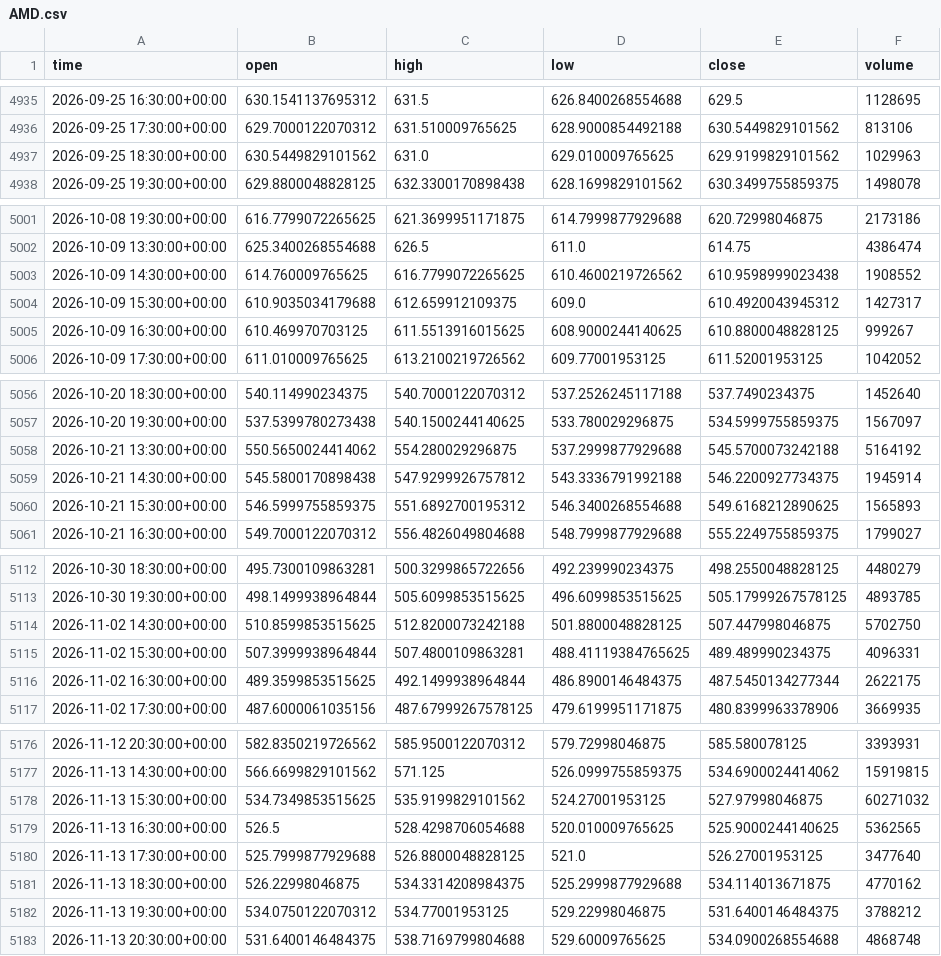
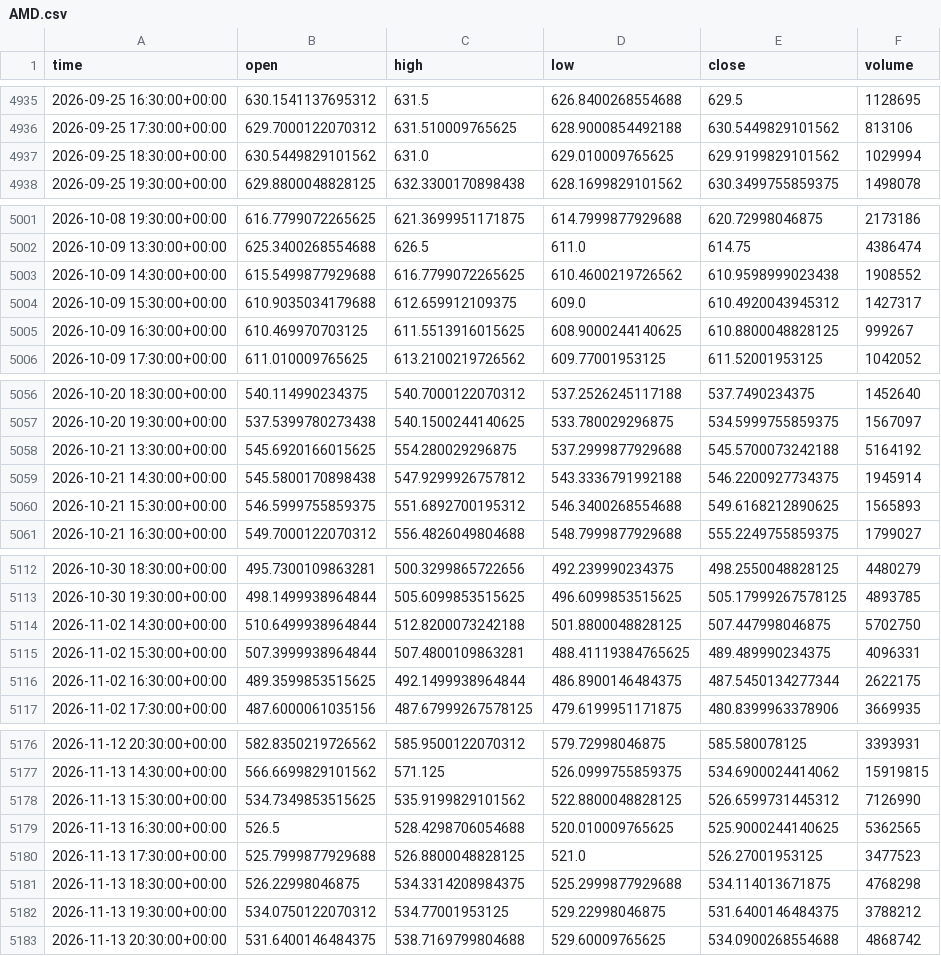
Before and after one commit to jaysantmyer-spec/ai-trader, a CSV file: data/bars/AMD.csv, drawn as a sheet; only a part is shown, gaps mark what is left out.

```diff
--- a/data/bars/AMD.csv
+++ b/data/bars/AMD.csv
@@ -4936,3 +4936,3 @@ time,open,high,low,close,volume
 2026-09-25 17:30:00+00:00,629.7000122070312,631.510009765625,628.9000854492188,630.5449829101562,813106
-2026-09-25 18:30:00+00:00,630.5449829101562,631.0,629.010009765625,629.9199829101562,1029963
+2026-09-25 18:30:00+00:00,630.5449829101562,631.0,629.010009765625,629.9199829101562,1029994
 2026-09-25 19:30:00+00:00,629.8800048828125,632.3300170898438,628.1699829101562,630.3499755859375,1498078
@@ -5002,3 +5002,3 @@ time,open,high,low,close,volume
 2026-10-09 13:30:00+00:00,625.3400268554688,626.5,611.0,614.75,4386474
-2026-10-09 14:30:00+00:00,614.760009765625,616.7799072265625,610.4600219726562,610.9598999023438,1908552
+2026-10-09 14:30:00+00:00,615.5499877929688,616.7799072265625,610.4600219726562,610.9598999023438,1908552
 2026-10-09 15:30:00+00:00,610.9035034179688,612.659912109375,609.0,610.4920043945312,1427317
@@ -5057,3 +5057,3 @@ time,open,high,low,close,volume
 2026-10-20 19:30:00+00:00,537.5399780273438,540.1500244140625,533.780029296875,534.5999755859375,1567097
-2026-10-21 13:30:00+00:00,550.5650024414062,554.280029296875,537.2999877929688,545.5700073242188,5164192
+2026-10-21 13:30:00+00:00,545.6920166015625,554.280029296875,537.2999877929688,545.5700073242188,5164192
 2026-10-21 14:30:00+00:00,545.5800170898438,547.9299926757812,543.3336791992188,546.2200927734375,1945914
@@ -5113,3 +5113,3 @@ time,open,high,low,close,volume
 2026-10-30 19:30:00+00:00,498.1499938964844,505.6099853515625,496.6099853515625,505.17999267578125,4893785
-2026-11-02 14:30:00+00:00,510.8599853515625,512.8200073242188,501.8800048828125,507.447998046875,5702750
+2026-11-02 14:30:00+00:00,510.6499938964844,512.8200073242188,501.8800048828125,507.447998046875,5702750
 2026-11-02 15:30:00+00:00,507.3999938964844,507.4800109863281,488.41119384765625,489.489990234375,4096331
@@ -5177,7 +5177,7 @@ time,open,high,low,close,volume
 2026-11-13 14:30:00+00:00,566.6699829101562,571.125,526.0999755859375,534.6900024414062,15919815
-2026-11-13 15:30:00+00:00,534.7349853515625,535.9199829101562,524.27001953125,527.97998046875,60271032
+2026-11-13 15:30:00+00:00,534.7349853515625,535.9199829101562,522.8800048828125,526.6599731445312,7126990
 2026-11-13 16:30:00+00:00,526.5,528.4298706054688,520.010009765625,525.9000244140625,5362565
-2026-11-13 17:30:00+00:00,525.7999877929688,526.8800048828125,521.0,526.27001953125,3477640
-2026-11-13 18:30:00+00:00,526.22998046875,534.3314208984375,525.2999877929688,534.114013671875,4770162
+2026-11-13 17:30:00+00:00,525.7999877929688,526.8800048828125,521.0,526.27001953125,3477523
+2026-11-13 18:30:00+00:00,526.22998046875,534.3314208984375,525.2999877929688,534.114013671875,4768298
 2026-11-13 19:30:00+00:00,534.0750122070312,534.77001953125,529.22998046875,531.6400146484375,3788212
-2026-11-13 20:30:00+00:00,531.6400146484375,538.7169799804688,529.60009765625,534.0900268554688,4868748
+2026-11-13 20:30:00+00:00,531.6400146484375,538.7169799804688,529.60009765625,534.0900268554688,4868742
```
Also changed, not shown: data/bars/AMZN.csv, data/bars/META.csv, 18 other files.
